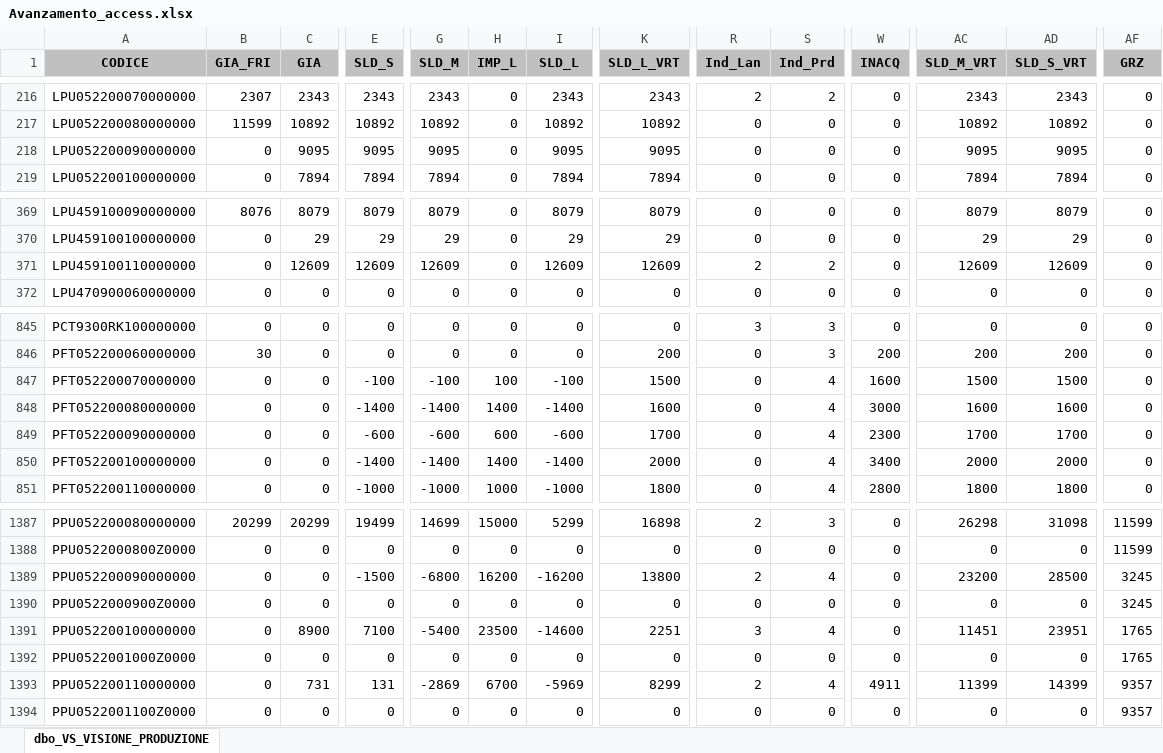
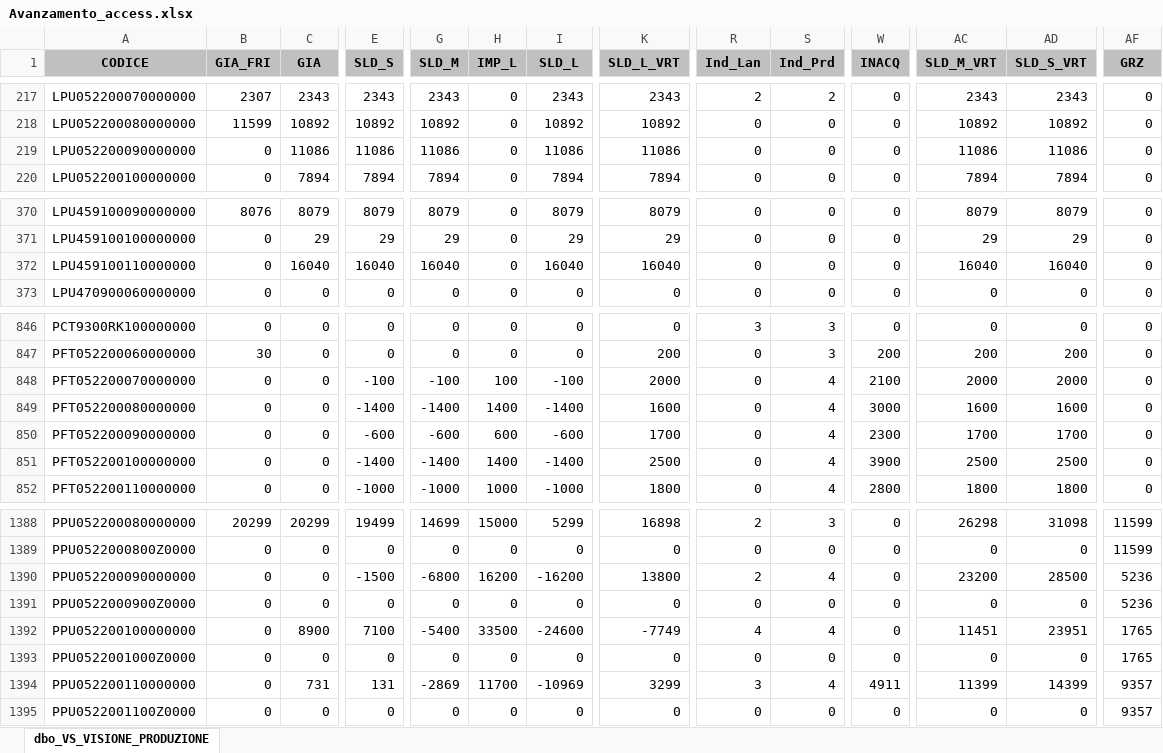
Before and after one commit to denis-safit/SAFiT, an Excel workbook: Avanzamento_access.xlsx, sheet dbo_VS_VISIONE_PRODUZIONE, drawn as a sheet; only a part is shown, gaps mark what is left out; values as stored, in another font and other column widths than the file's, no borders; addresses are those after the commit; the diff covers the shown part only; the diff names each change by its address in the sheet, - before the commit and + after, or states it on an @@ line.

```diff
--- a/Avanzamento_access.xlsx (sheet dbo_VS_VISIONE_PRODUZIONE)
+++ b/Avanzamento_access.xlsx (sheet dbo_VS_VISIONE_PRODUZIONE)
-C219 (GIA): 9095
+C219 (GIA): 11086
-E219 (SLD_S): 9095
+E219 (SLD_S): 11086
-G219 (SLD_M): 9095
+G219 (SLD_M): 11086
-I219 (SLD_L): 9095
+I219 (SLD_L): 11086
-K219 (SLD_L_VRT): 9095
+K219 (SLD_L_VRT): 11086
-AC219 (SLD_M_VRT): 9095
+AC219 (SLD_M_VRT): 11086
-AD219 (SLD_S_VRT): 9095
+AD219 (SLD_S_VRT): 11086
-C372 (GIA): 12609
+C372 (GIA): 16040
-E372 (SLD_S): 12609
+E372 (SLD_S): 16040
-G372 (SLD_M): 12609
+G372 (SLD_M): 16040
-I372 (SLD_L): 12609
+I372 (SLD_L): 16040
-K372 (SLD_L_VRT): 12609
+K372 (SLD_L_VRT): 16040
-R372 (Ind_Lan): 2
+R372 (Ind_Lan): 0
-S372 (Ind_Prd): 2
+S372 (Ind_Prd): 0
-AC372 (SLD_M_VRT): 12609
+AC372 (SLD_M_VRT): 16040
-AD372 (SLD_S_VRT): 12609
+AD372 (SLD_S_VRT): 16040
-K848 (SLD_L_VRT): 1500
+K848 (SLD_L_VRT): 2000
-W848 (INACQ): 1600
+W848 (INACQ): 2100
-AC848 (SLD_M_VRT): 1500
+AC848 (SLD_M_VRT): 2000
-AD848 (SLD_S_VRT): 1500
+AD848 (SLD_S_VRT): 2000
-K851 (SLD_L_VRT): 2000
+K851 (SLD_L_VRT): 2500
-W851 (INACQ): 3400
+W851 (INACQ): 3900
-AC851 (SLD_M_VRT): 2000
+AC851 (SLD_M_VRT): 2500
-AD851 (SLD_S_VRT): 2000
+AD851 (SLD_S_VRT): 2500
-AF1390:AF1391 (GRZ): 3245
+AF1390:AF1391 (GRZ): 5236
-H1392 (IMP_L): 23500
+H1392 (IMP_L): 33500
-I1392 (SLD_L): -14600
+I1392 (SLD_L): -24600
-K1392 (SLD_L_VRT): 2251
+K1392 (SLD_L_VRT): -7749
-R1392 (Ind_Lan): 3
+R1392 (Ind_Lan): 4
-H1394 (IMP_L): 6700
+H1394 (IMP_L): 11700
-I1394 (SLD_L): -5969
+I1394 (SLD_L): -10969
-K1394 (SLD_L_VRT): 8299
+K1394 (SLD_L_VRT): 3299
-R1394 (Ind_Lan): 2
+R1394 (Ind_Lan): 3
```
Also changed, not shown: 1 added row and 64 edited cells elsewhere in this sheet, righe_Ordini_ARCA.xlsx, 1 other file.
